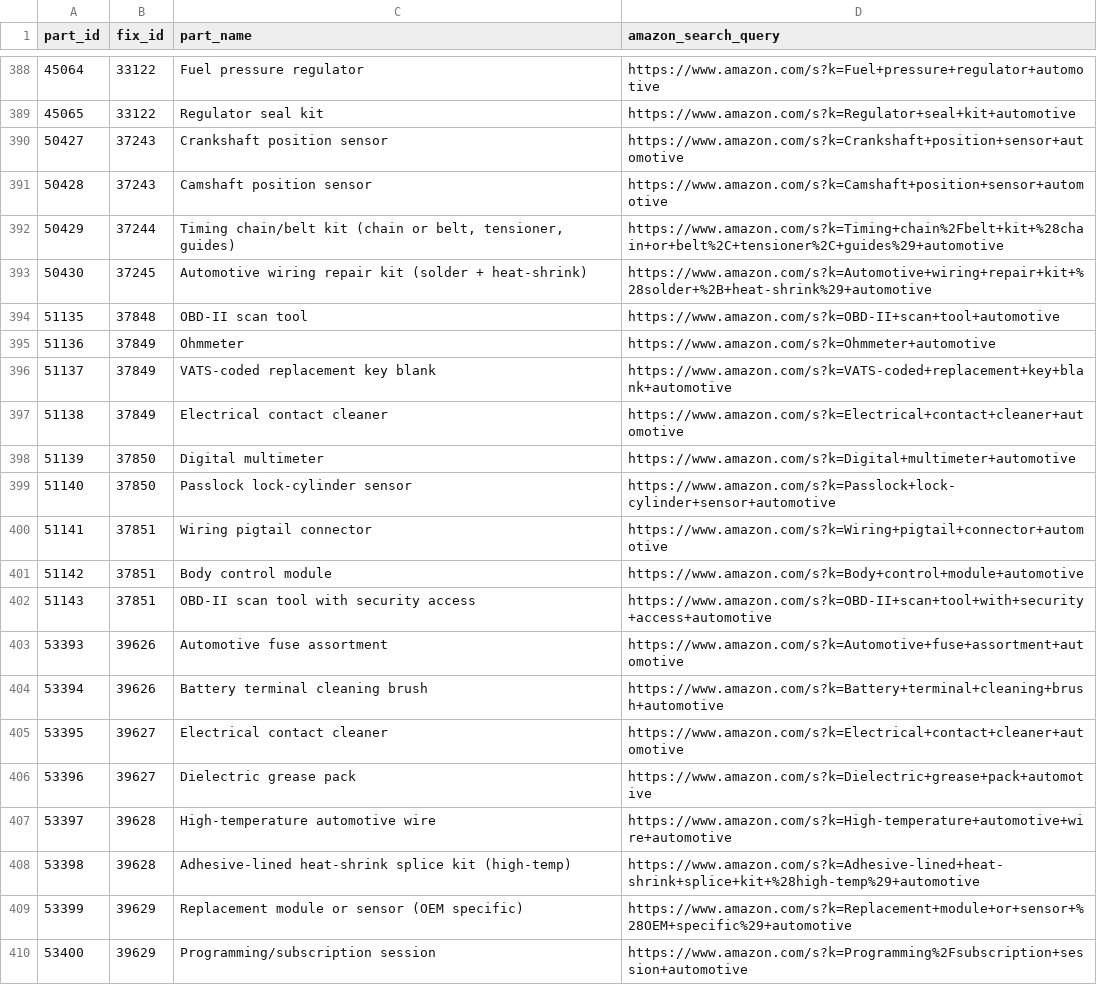
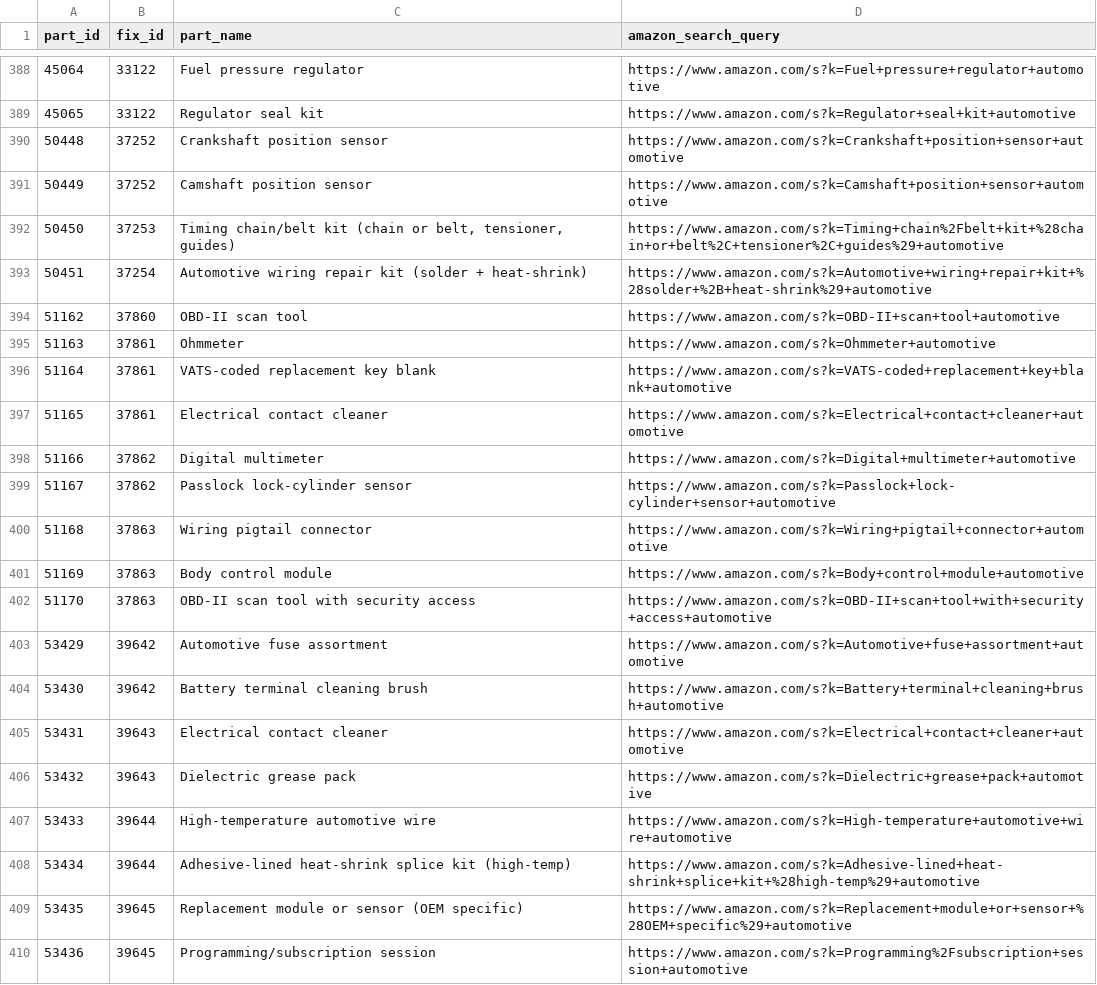
Before and after one commit to MechanicDB/MechanicDB-public, a CSV file: replacement_parts.csv, drawn as a sheet; only a part is shown, gaps mark what is left out; the diff covers the shown part only.

```diff
--- a/replacement_parts.csv
+++ b/replacement_parts.csv
@@ -389,22 +389,22 @@
 45065|33122|Regulator seal kit|https://www.amazon.com/s?k=Regulator+seal+kit+automotive
-50427|37243|Crankshaft position sensor|https://www.amazon.com/s?k=Crankshaft+position+sensor+automotive
-50428|37243|Camshaft position sensor|https://www.amazon.com/s?k=Camshaft+position+sensor+automotive
-50429|37244|Timing chain/belt kit (chain or belt, tensioner, guides)|https://www.amazon.com/s?k=Timing+chain%2Fbelt+kit+%28chain+or+belt%2C+tensioner%2C+guides%29+automotive
-50430|37245|Automotive wiring repair kit (solder + heat-shrink)|https://www.amazon.com/s?k=Automotive+wiring+repair+kit+%28solder+%2B+heat-shrink%29+automotive
-51135|37848|OBD-II scan tool|https://www.amazon.com/s?k=OBD-II+scan+tool+automotive
-51136|37849|Ohmmeter|https://www.amazon.com/s?k=Ohmmeter+automotive
-51137|37849|VATS-coded replacement key blank|https://www.amazon.com/s?k=VATS-coded+replacement+key+blank+automotive
-51138|37849|Electrical contact cleaner|https://www.amazon.com/s?k=Electrical+contact+cleaner+automotive
-51139|37850|Digital multimeter|https://www.amazon.com/s?k=Digital+multimeter+automotive
-51140|37850|Passlock lock-cylinder sensor|https://www.amazon.com/s?k=Passlock+lock-cylinder+sensor+automotive
-51141|37851|Wiring pigtail connector|https://www.amazon.com/s?k=Wiring+pigtail+connector+automotive
-51142|37851|Body control module|https://www.amazon.com/s?k=Body+control+module+automotive
-51143|37851|OBD-II scan tool with security access|https://www.amazon.com/s?k=OBD-II+scan+tool+with+security+access+automotive
-53393|39626|Automotive fuse assortment|https://www.amazon.com/s?k=Automotive+fuse+assortment+automotive
-53394|39626|Battery terminal cleaning brush|https://www.amazon.com/s?k=Battery+terminal+cleaning+brush+automotive
-53395|39627|Electrical contact cleaner|https://www.amazon.com/s?k=Electrical+contact+cleaner+automotive
-53396|39627|Dielectric grease pack|https://www.amazon.com/s?k=Dielectric+grease+pack+automotive
-53397|39628|High-temperature automotive wire|https://www.amazon.com/s?k=High-temperature+automotive+wire+automotive
-53398|39628|Adhesive-lined heat-shrink splice kit (high-temp)|https://www.amazon.com/s?k=Adhesive-lined+heat-shrink+splice+kit+%28high-temp%29+automotive
-53399|39629|Replacement module or sensor (OEM specific)|https://www.amazon.com/s?k=Replacement+module+or+sensor+%28OEM+specific%29+automotive
-53400|39629|Programming/subscription session|https://www.amazon.com/s?k=Programming%2Fsubscription+session+automotive
+50448|37252|Crankshaft position sensor|https://www.amazon.com/s?k=Crankshaft+position+sensor+automotive
+50449|37252|Camshaft position sensor|https://www.amazon.com/s?k=Camshaft+position+sensor+automotive
+50450|37253|Timing chain/belt kit (chain or belt, tensioner, guides)|https://www.amazon.com/s?k=Timing+chain%2Fbelt+kit+%28chain+or+belt%2C+tensioner%2C+guides%29+automotive
+50451|37254|Automotive wiring repair kit (solder + heat-shrink)|https://www.amazon.com/s?k=Automotive+wiring+repair+kit+%28solder+%2B+heat-shrink%29+automotive
+51162|37860|OBD-II scan tool|https://www.amazon.com/s?k=OBD-II+scan+tool+automotive
+51163|37861|Ohmmeter|https://www.amazon.com/s?k=Ohmmeter+automotive
+51164|37861|VATS-coded replacement key blank|https://www.amazon.com/s?k=VATS-coded+replacement+key+blank+automotive
+51165|37861|Electrical contact cleaner|https://www.amazon.com/s?k=Electrical+contact+cleaner+automotive
+51166|37862|Digital multimeter|https://www.amazon.com/s?k=Digital+multimeter+automotive
+51167|37862|Passlock lock-cylinder sensor|https://www.amazon.com/s?k=Passlock+lock-cylinder+sensor+automotive
+51168|37863|Wiring pigtail connector|https://www.amazon.com/s?k=Wiring+pigtail+connector+automotive
+51169|37863|Body control module|https://www.amazon.com/s?k=Body+control+module+automotive
+51170|37863|OBD-II scan tool with security access|https://www.amazon.com/s?k=OBD-II+scan+tool+with+security+access+automotive
+53429|39642|Automotive fuse assortment|https://www.amazon.com/s?k=Automotive+fuse+assortment+automotive
+53430|39642|Battery terminal cleaning brush|https://www.amazon.com/s?k=Battery+terminal+cleaning+brush+automotive
+53431|39643|Electrical contact cleaner|https://www.amazon.com/s?k=Electrical+contact+cleaner+automotive
+53432|39643|Dielectric grease pack|https://www.amazon.com/s?k=Dielectric+grease+pack+automotive
+53433|39644|High-temperature automotive wire|https://www.amazon.com/s?k=High-temperature+automotive+wire+automotive
+53434|39644|Adhesive-lined heat-shrink splice kit (high-temp)|https://www.amazon.com/s?k=Adhesive-lined+heat-shrink+splice+kit+%28high-temp%29+automotive
+53435|39645|Replacement module or sensor (OEM specific)|https://www.amazon.com/s?k=Replacement+module+or+sensor+%28OEM+specific%29+automotive
+53436|39645|Programming/subscription session|https://www.amazon.com/s?k=Programming%2Fsubscription+session+automotive
```
Also changed, not shown: 80 edited cells elsewhere in this file, diagnostic_fixes.csv, dtc_fixes_joined.csv, 21 other files.
